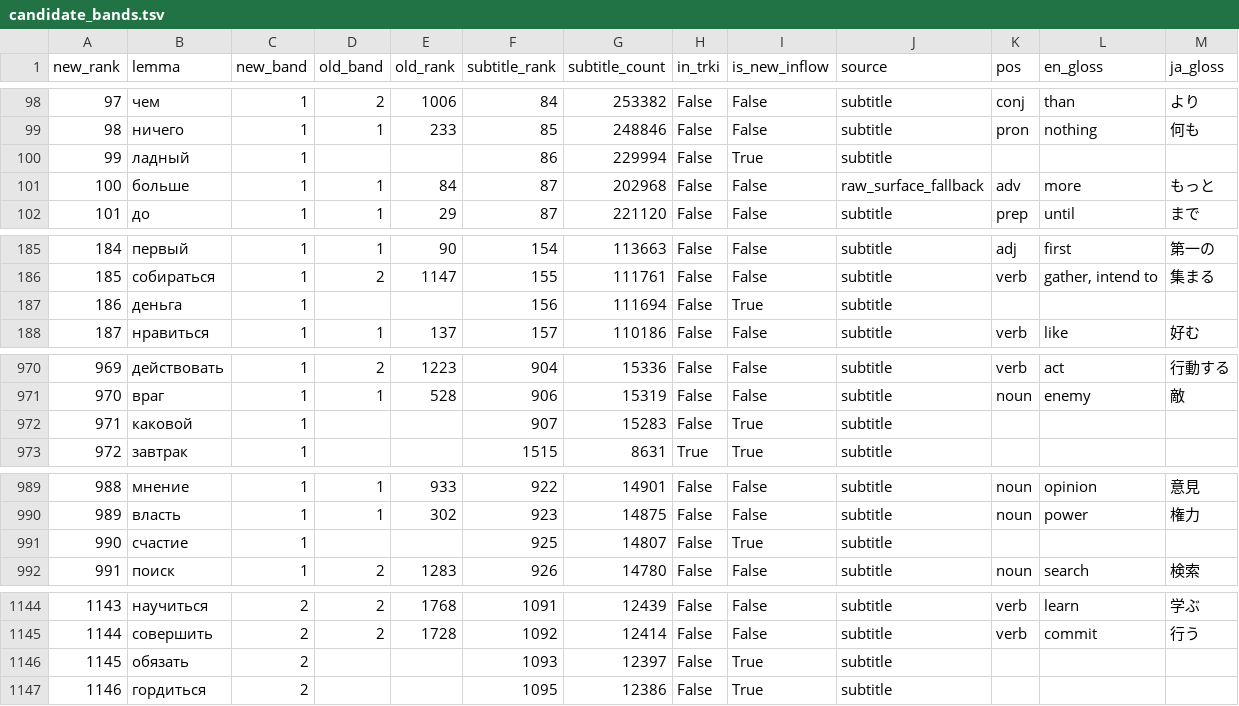
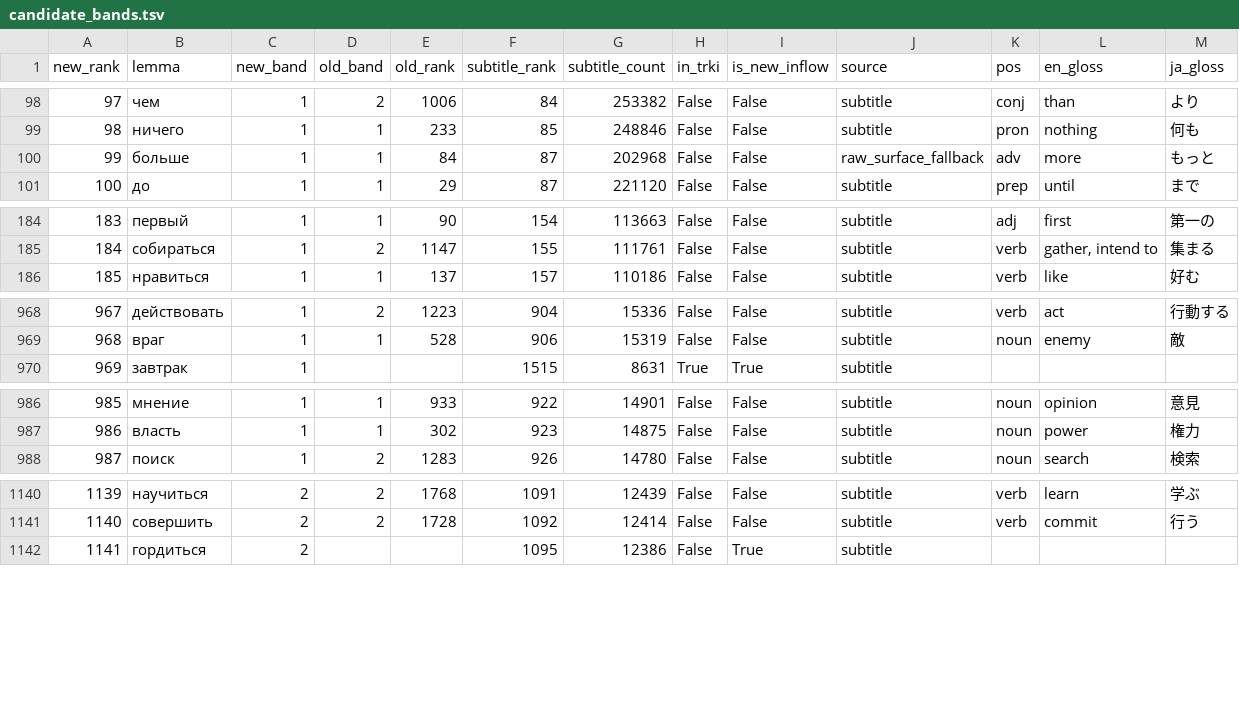
Before and after one commit to daisuke30/lingogate, a TSV file: pipeline/rebaseline/candidate_bands.tsv, drawn as a sheet; only a part is shown, gaps mark what is left out; removed rows and columns are numbered as before the commit, all else as after; the diff covers the shown part only; the diff names each change by its address in the sheet, - before the commit and + after, or states it on an @@ line.

```diff
--- a/pipeline/rebaseline/candidate_bands.tsv
+++ b/pipeline/rebaseline/candidate_bands.tsv
-row 100: 99 | ладный | 1 |  |  | 86 | 229994 | False | True | subtitle
@@ column A (new_rank) renumbered from row 100 down @@
-row 187: 186 | деньга | 1 |  |  | 156 | 111694 | False | True | subtitle
-row 972: 971 | каковой | 1 |  |  | 907 | 15283 | False | True | subtitle
-row 991: 990 | счастие | 1 |  |  | 925 | 14807 | False | True | subtitle
-row 1146: 1145 | обязать | 2 |  |  | 1093 | 12397 | False | True | subtitle
```
Also changed, not shown: 4 removed rows and 17 edited cells elsewhere in this file, 1 other file.
